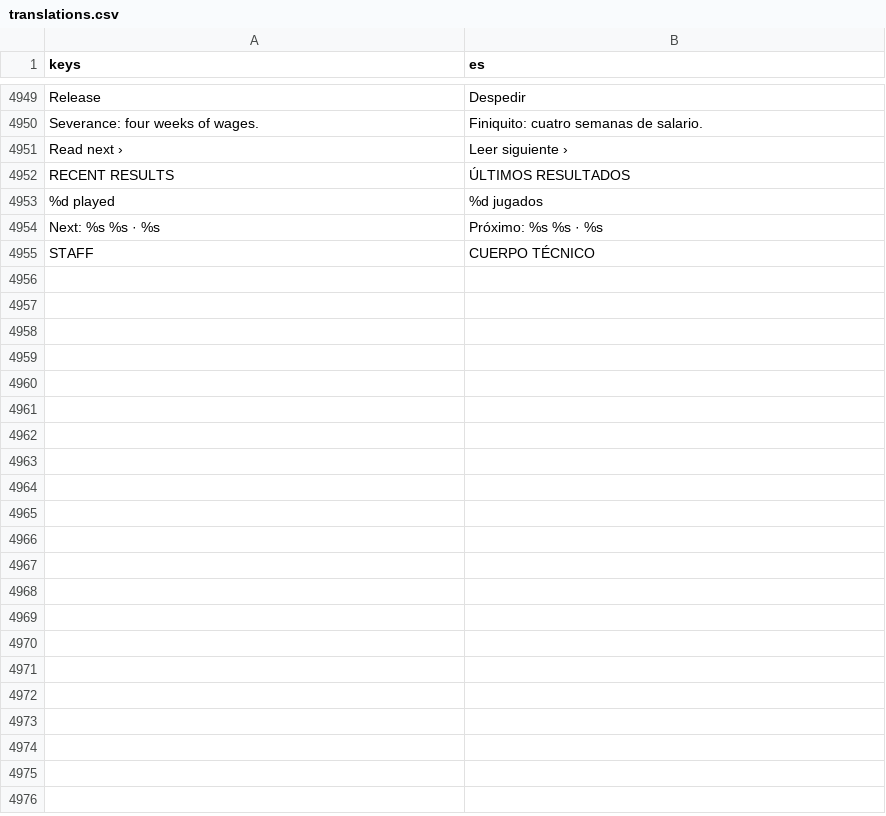
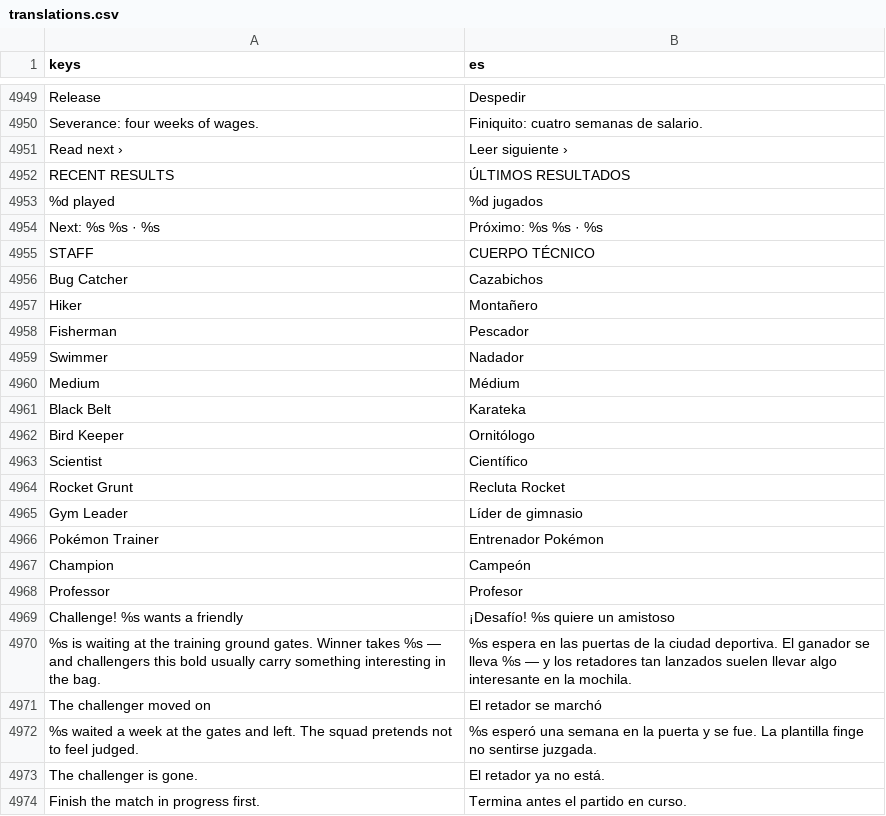
Before and after one commit to enrimr/pokemon-manager-game, a CSV file: i18n/translations.csv, drawn as a sheet; only a part is shown, gaps mark what is left out; the diff covers the shown part only; the diff names each change by its address in the sheet, - before the commit and + after, or states it on an @@ line.

```diff
--- a/i18n/translations.csv
+++ b/i18n/translations.csv
+row 4956: Bug Catcher | Cazabichos
+row 4957: Hiker | Montañero
+row 4958: Fisherman | Pescador
+row 4959: Swimmer | Nadador
+row 4960: Medium | Médium
+row 4961: Black Belt | Karateka
+row 4962: Bird Keeper | Ornitólogo
+row 4963: Scientist | Científico
+row 4964: Rocket Grunt | Recluta Rocket
+row 4965: Gym Leader | Líder de gimnasio
+row 4966: Pokémon Trainer | Entrenador Pokémon
+row 4967: Champion | Campeón
+row 4968: Professor | Profesor
+row 4969: Challenge! %s wants a friendly | ¡Desafío! %s quiere un amistoso
+row 4970: %s is waiting at the training ground gates. Winner takes %s — and challengers this bold usually carry something interesting in the bag. | %s espera en las puertas de la ciudad deportiva. El ganador se lleva %s — y los retadores tan lanzados suelen llevar algo interesante en la mochila.
+row 4971: The challenger moved on | El retador se marchó
+row 4972: %s waited a week at the gates and left. The squad pretends not to feel judged. | %s esperó una semana en la puerta y se fue. La plantilla finge no sentirse juzgada.
+row 4973: The challenger is gone. | El retador ya no está.
+row 4974: Finish the match in progress first. | Termina antes el partido en curso.
```
Also changed, not shown: 14 added rows elsewhere in this file, 10 other files.
